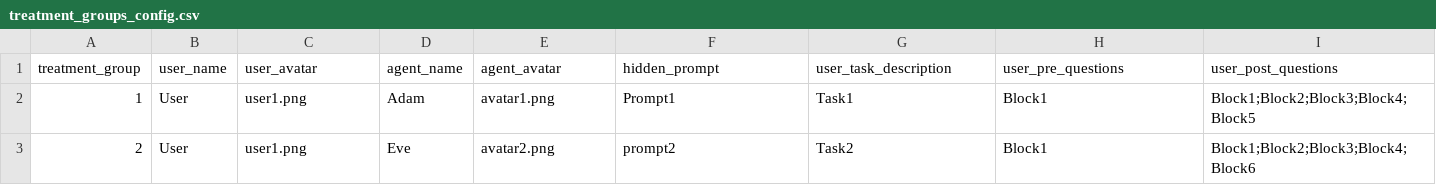
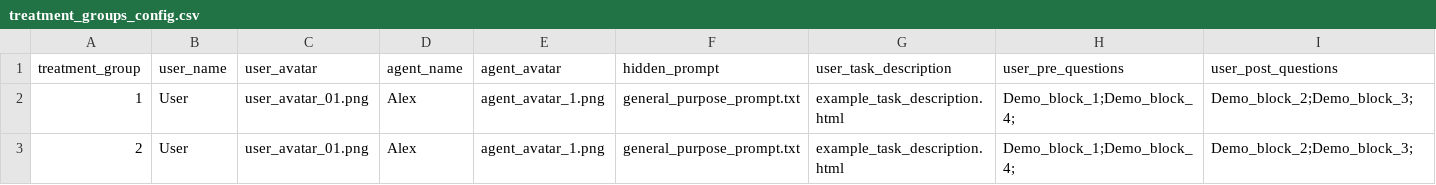
Before and after one commit to ProfNaama/TRI-CA-gitpages, a CSV file: static/experiment_configuration/treatment_groups_config.csv, drawn as a sheet.

```diff
--- a/static/experiment_configuration/treatment_groups_config.csv
+++ b/static/experiment_configuration/treatment_groups_config.csv
@@ -1,3 +1,3 @@
 treatment_group,user_name,user_avatar,agent_name,agent_avatar,hidden_prompt,user_task_description,user_pre_questions,user_post_questions
-1,User,user1.png,Adam,avatar1.png,Prompt1,Task1,Block1,Block1;Block2;Block3;Block4;Block5
-2,User,user1.png,Eve,avatar2.png,prompt2,Task2,Block1,Block1;Block2;Block3;Block4;Block6
+1,User,user_avatar_01.png,Alex,agent_avatar_1.png,general_purpose_prompt.txt,example_task_description.html,Demo_block_1;Demo_block_4;,Demo_block_2;Demo_block_3;
+2,User,user_avatar_01.png,Alex,agent_avatar_1.png,general_purpose_prompt.txt,example_task_description.html,Demo_block_1;Demo_block_4;,Demo_block_2;Demo_block_3;
```
Also changed, not shown: static/experiment_configuration/experiment_desc.csv, static/experiment_configuration/questions_bank.csv, 5 other files.
